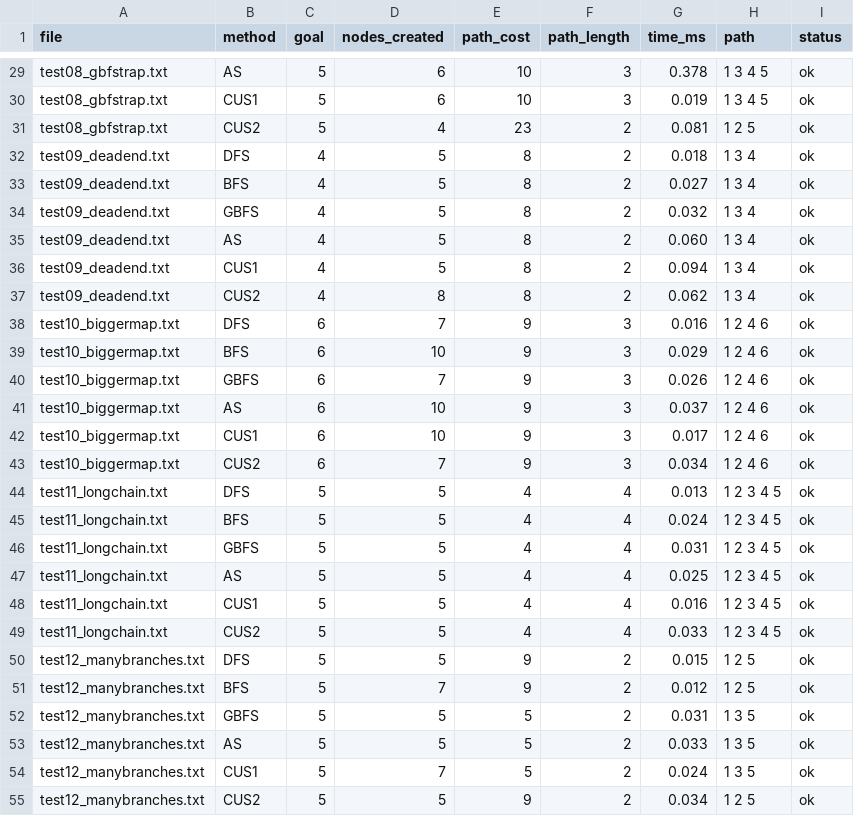
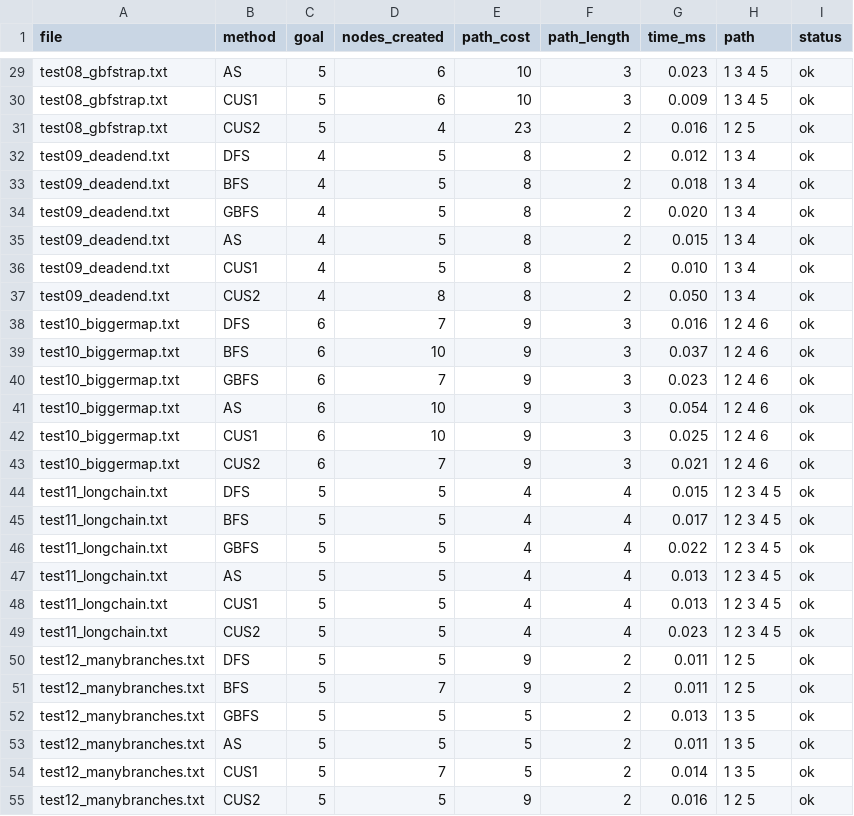
Before and after one commit to bibo2323/Assignment-2A---Tree-Based-Search, a CSV file: results.csv, drawn as a sheet; only a part is shown, gaps mark what is left out; the diff covers the shown part only; the diff names each change by its address in the sheet, - before the commit and + after, or states it on an @@ line.

```diff
--- a/results.csv
+++ b/results.csv
-G29 (time_ms): 0.378
+G29 (time_ms): 0.023
-G30 (time_ms): 0.019
+G30 (time_ms): 0.009
-G31 (time_ms): 0.081
+G31 (time_ms): 0.016
-G32 (time_ms): 0.018
+G32 (time_ms): 0.012
-G33 (time_ms): 0.027
+G33 (time_ms): 0.018
-G34 (time_ms): 0.032
+G34 (time_ms): 0.020
-G35 (time_ms): 0.060
+G35 (time_ms): 0.015
-G36 (time_ms): 0.094
+G36 (time_ms): 0.010
-G37 (time_ms): 0.062
+G37 (time_ms): 0.050
-G39 (time_ms): 0.029
+G39 (time_ms): 0.037
-G40 (time_ms): 0.026
+G40 (time_ms): 0.023
-G41 (time_ms): 0.037
+G41 (time_ms): 0.054
-G42 (time_ms): 0.017
+G42 (time_ms): 0.025
-G43 (time_ms): 0.034
+G43 (time_ms): 0.021
-G44 (time_ms): 0.013
+G44 (time_ms): 0.015
-G45 (time_ms): 0.024
+G45 (time_ms): 0.017
-G46 (time_ms): 0.031
+G46 (time_ms): 0.022
-G47 (time_ms): 0.025
+G47 (time_ms): 0.013
-G48 (time_ms): 0.016
+G48 (time_ms): 0.013
-G49 (time_ms): 0.033
+G49 (time_ms): 0.023
-G50 (time_ms): 0.015
+G50 (time_ms): 0.011
-G51 (time_ms): 0.012
+G51 (time_ms): 0.011
-G52 (time_ms): 0.031
+G52 (time_ms): 0.013
-G53 (time_ms): 0.033
+G53 (time_ms): 0.011
-G54 (time_ms): 0.024
+G54 (time_ms): 0.014
-G55 (time_ms): 0.034
+G55 (time_ms): 0.016
```
Also changed, not shown: 73 edited cells elsewhere in this file, 3 other files.
